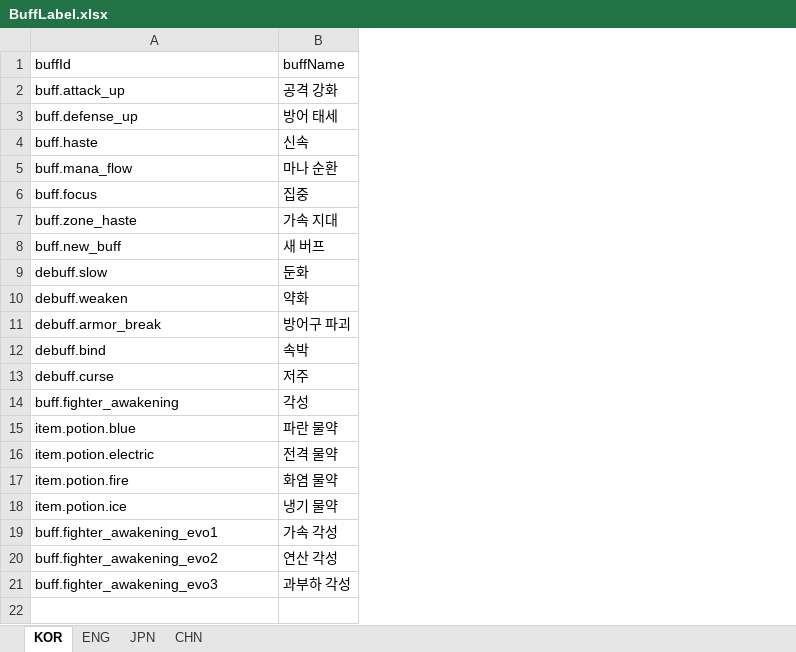
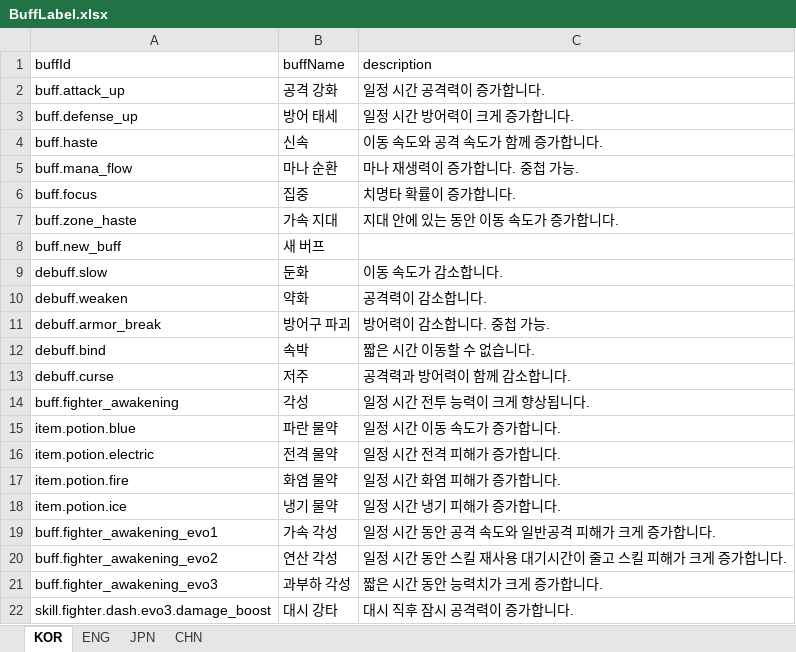
Before and after one commit to jolab4723/Project2, an Excel workbook: Assets/Resources/DataFiles/BuffData/1. ExcelFile/BuffLabel.xlsx, sheet KOR, drawn as a sheet; values as stored, in another font and other column widths than the file's, no borders; the diff names each change by its address in the sheet, - before the commit and + after, or states it on an @@ line.

```diff
--- a/Assets/Resources/DataFiles/BuffData/1. ExcelFile/BuffLabel.xlsx (sheet KOR)
+++ b/Assets/Resources/DataFiles/BuffData/1. ExcelFile/BuffLabel.xlsx (sheet KOR)
+column C (description), rows 2-21: 일정 시간 공격력이 증가합니다. | 일정 시간 방어력이 크게 증가합니다. | 이동 속도와 공격 속도가 함께 증가합니다. | 마나 재생력이 증가합니다. 중첩 가능. | 치명타 확률이 증가합니다. | 지대 안에 있는 동안 이동 속도가 증가합니다. |  | 이동 속도가 감소합니다. | 공격력이 감소합니다. | 방어력이 감소합니다. 중첩 가능. | 짧은 시간 이동할 수 없습니다. | 공격력과 방어력이 함께 감소합니다. | 일정 시간 전투 능력이 크게 향상됩니다. | 일정 시간 이동 속도가 증가합니다. | 일정 시간 전격 피해가 증가합니다. | 일정 시간 화염 피해가 증가합니다. | 일정 시간 냉기 피해가 증가합니다. | 일정 시간 동안 공격 속도와 일반공격 피해가 크게 증가합니다. | 일정 시간 동안 스킬 재사용 대기시간이 줄고 스킬 피해가 크게 증가합니다. | 짧은 시간 동안 능력치가 크게 증가합니다.
+row 22: skill.fighter.dash.evo3.damage_boost | 대시 강타 | 대시 직후 잠시 공격력이 증가합니다.
```
Also changed, not shown: sheet ENG, sheet CHN, sheet JPN, Assets/Resources/DataFiles/EnemyData/1. ExcelFile/EnemyData.xlsx, 18 other files.
